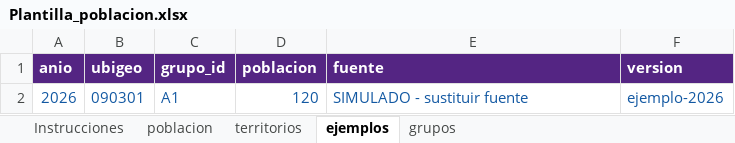
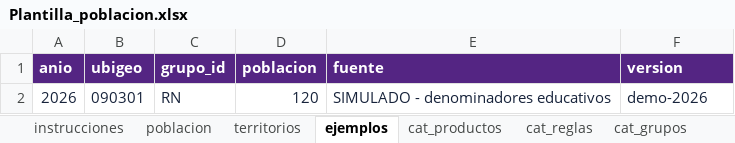
Before and after one commit to f-slg/sala-inmunizaciones-peru, an Excel workbook: entregables/Plantilla_poblacion.xlsx, sheet ejemplos, drawn as a sheet; values as stored, in another font and other column widths than the file's, no borders; the diff names each change by its address in the sheet, - before the commit and + after, or states it on an @@ line.

```diff
--- a/entregables/Plantilla_poblacion.xlsx (sheet ejemplos)
+++ b/entregables/Plantilla_poblacion.xlsx (sheet ejemplos)
-sheet tab: Instrucciones
+sheet tab: instrucciones
-sheet tab: grupos
+sheet tab: cat_productos
+sheet tab: cat_reglas
+sheet tab: cat_grupos
-A2:F2 text colour: #1258A2
+A2:F2 text colour: #17233B
-C2 (grupo_id): A1
+C2 (grupo_id): RN
-E2 (fuente): SIMULADO - sustituir fuente
+E2 (fuente): SIMULADO - denominadores educativos
-F2 (version): ejemplo-2026
+F2 (version): demo-2026
```
Also changed, not shown: sheet cat_productos, sheet instrucciones, other sheet tabs, 29 other files.
